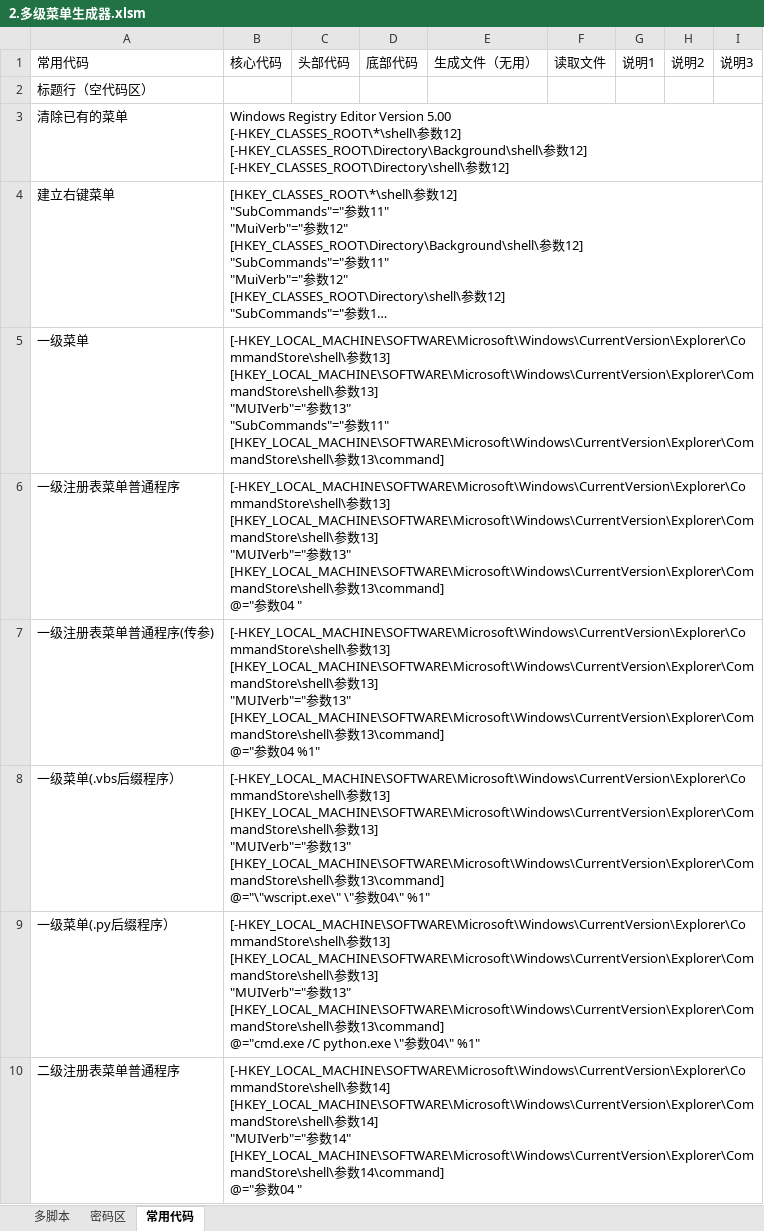
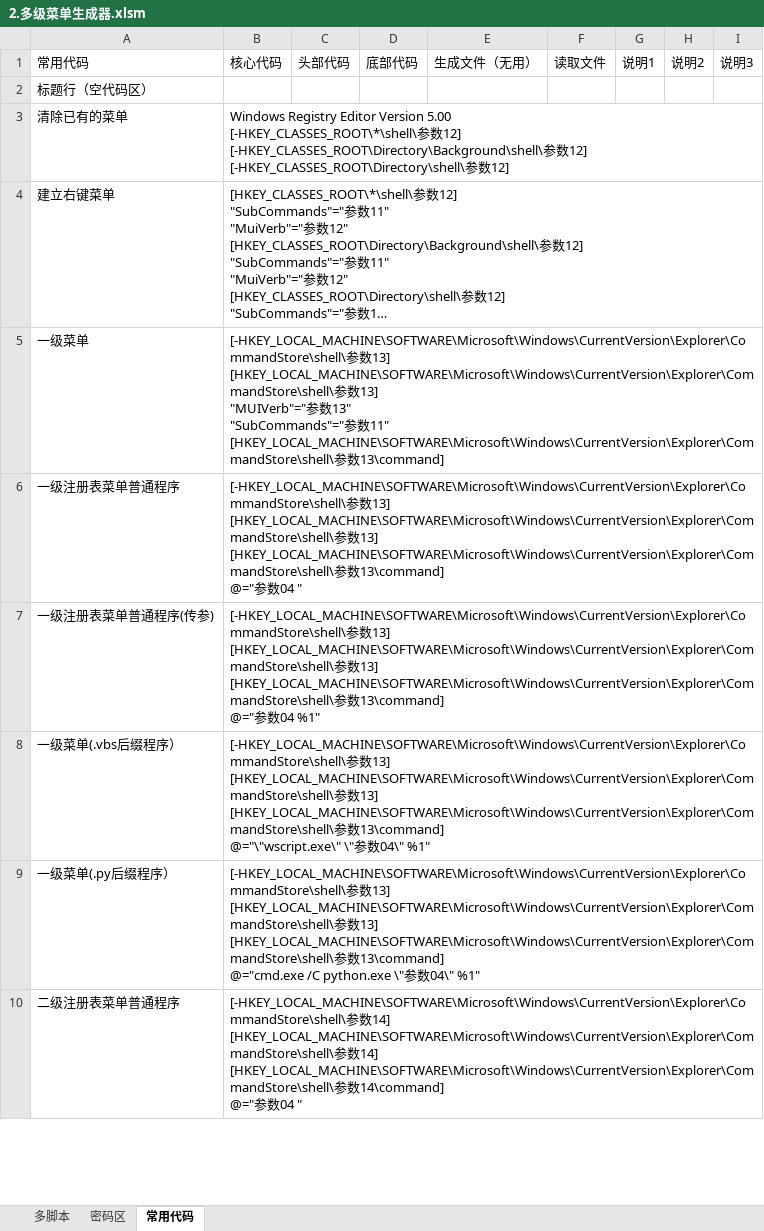
Before and after one commit to lilyhcn1/ExcelCodeGenerate, an Excel workbook: 右键菜单生成器/老黄牛小工具/0.安装过程/2.多级菜单生成器.xlsm, sheet 常用代码, drawn as a sheet; only a part is shown; long unchanged cells end in …; values as stored, in another font and other column widths than the file's, no borders; ↵ is a line break in a cell; the diff covers the shown part only; the diff names each change by its address in the sheet, - before the commit and + after, or states it on an @@ line.

```diff
--- a/右键菜单生成器/老黄牛小工具/0.安装过程/2.多级菜单生成器.xlsm (sheet 常用代码)
+++ b/右键菜单生成器/老黄牛小工具/0.安装过程/2.多级菜单生成器.xlsm (sheet 常用代码)
-B6: …数13] ↵ "MUIVerb"="参数13" ↵ [HKEY_LOCAL_MACHINE\SOFTWARE\Microsoft\Windows\CurrentVersion\Explorer\CommandStore\shell\参…
+B6: …数13] ↵ [HKEY_LOCAL_MACHINE\SOFTWARE\Microsoft\Windows\CurrentVersion\Explorer\CommandStore\shell\参…
-B7: …数13] ↵ "MUIVerb"="参数13" ↵ [HKEY_LOCAL_MACHINE\SOFTWARE\Microsoft\Windows\CurrentVersion\Explorer\CommandStore\shell\参…
+B7: …数13] ↵ [HKEY_LOCAL_MACHINE\SOFTWARE\Microsoft\Windows\CurrentVersion\Explorer\CommandStore\shell\参…
-B8: …数13] ↵ "MUIVerb"="参数13" ↵ [HKEY_LOCAL_MACHINE\SOFTWARE\Microsoft\Windows\CurrentVersion\Explorer\CommandStore\shell\参…
+B8: …数13] ↵ [HKEY_LOCAL_MACHINE\SOFTWARE\Microsoft\Windows\CurrentVersion\Explorer\CommandStore\shell\参…
-B9: …数13] ↵ "MUIVerb"="参数13" ↵ [HKEY_LOCAL_MACHINE\SOFTWARE\Microsoft\Windows\CurrentVersion\Explorer\CommandStore\shell\参…
+B9: …数13] ↵ [HKEY_LOCAL_MACHINE\SOFTWARE\Microsoft\Windows\CurrentVersion\Explorer\CommandStore\shell\参…
-B10: …数14] ↵ "MUIVerb"="参数14" ↵ [HKEY_LOCAL_MACHINE\SOFTWARE\Microsoft\Windows\CurrentVersion\Explorer\CommandStore\shell\参…
+B10: …数14] ↵ [HKEY_LOCAL_MACHINE\SOFTWARE\Microsoft\Windows\CurrentVersion\Explorer\CommandStore\shell\参…
```
Also changed, not shown: 1 removed row and 3 edited cells elsewhere in this sheet, sheet 多脚本, hidden cells, charts or pictures, 30 other files.
